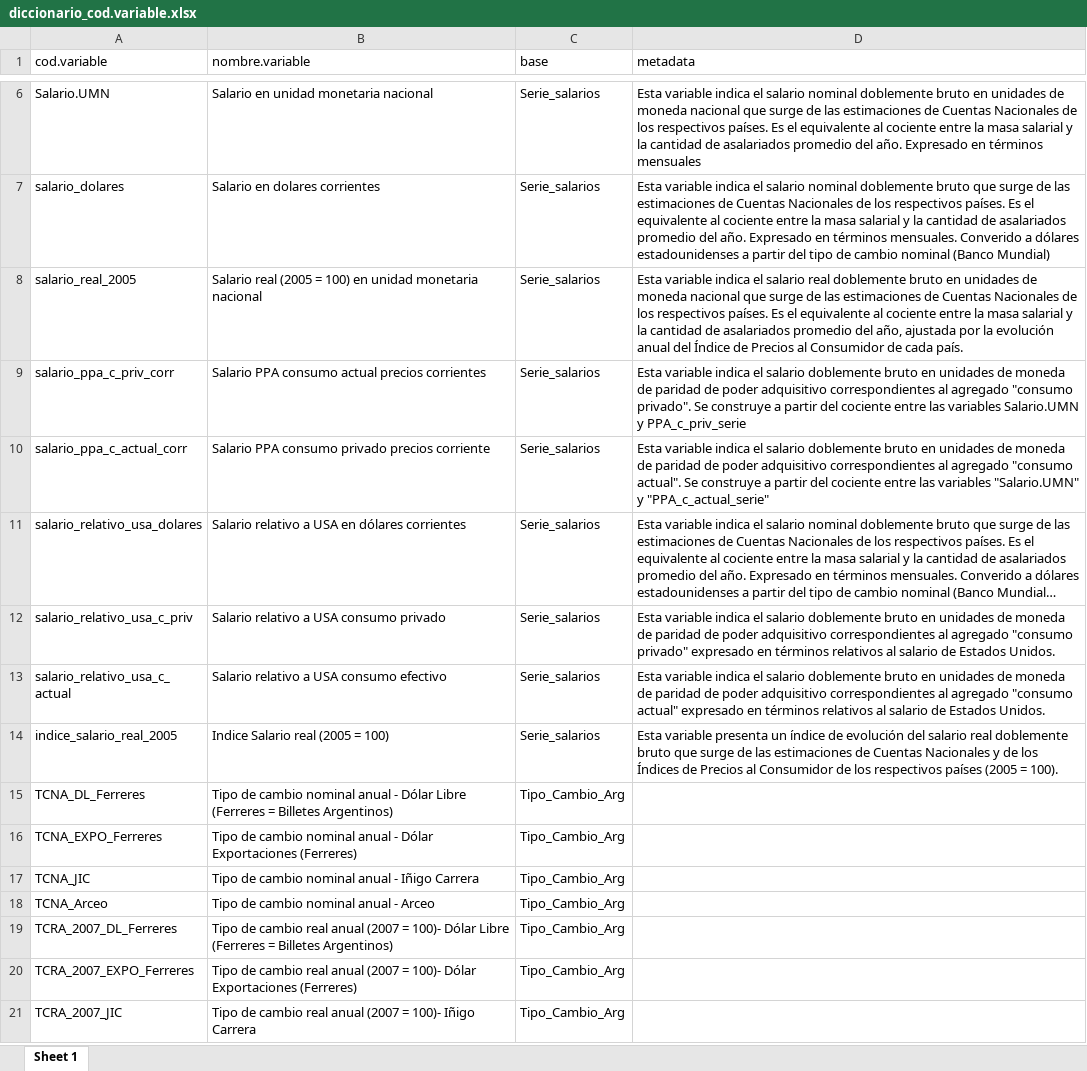
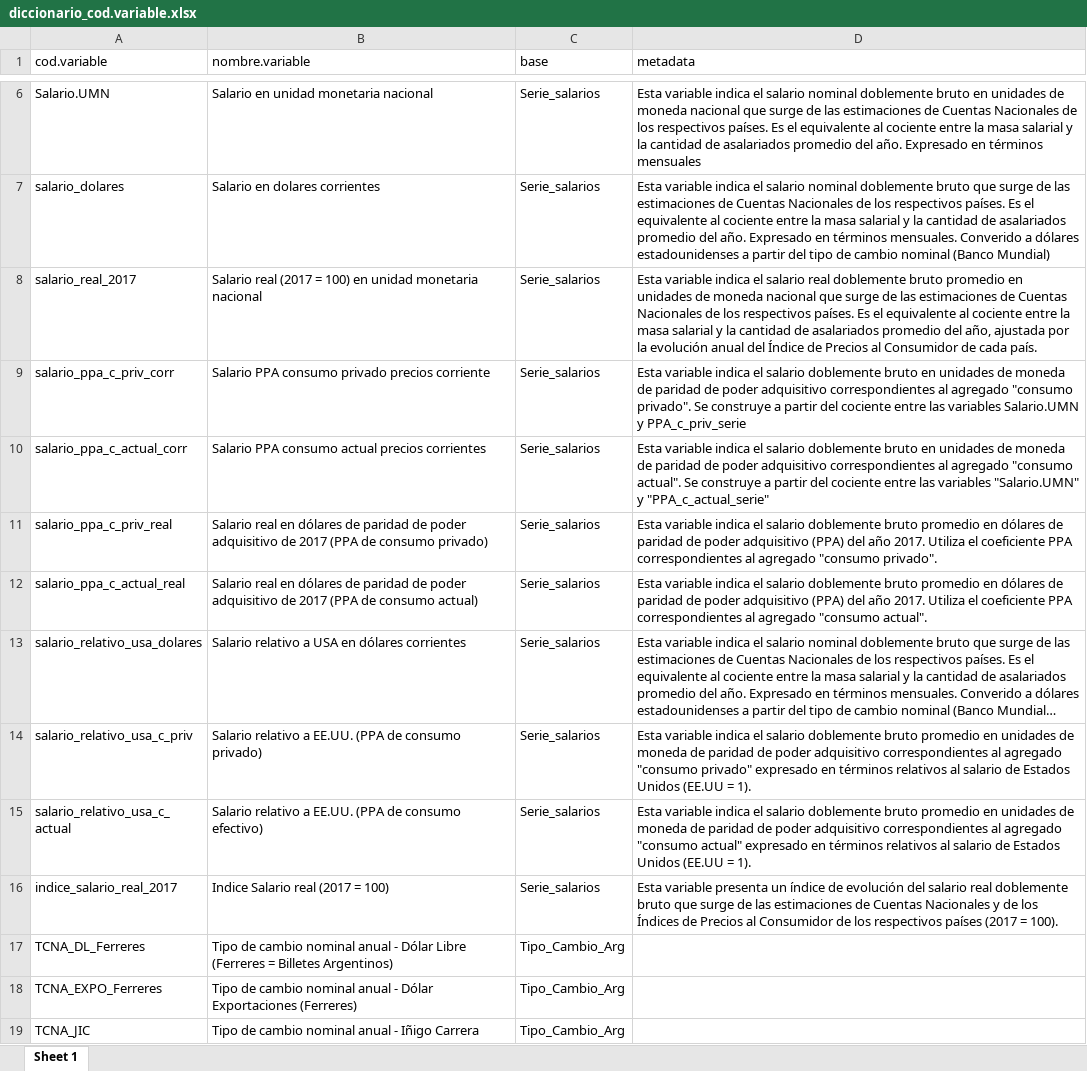
Before and after one commit to CEPED-UBA/ceped-data, an Excel workbook: opcion-modulos-paneles/www/data/diccionario_cod.variable.xlsx, sheet Sheet 1, drawn as a sheet; only a part is shown, gaps mark what is left out; the shorter side is filled out with more unchanged rows; long unchanged cells end in …; values as stored, in another font and other column widths than the file's, no borders; addresses are those after the commit; the diff names each change by its address in the sheet, - before the commit and + after, or states it on an @@ line.

Commit message:
actualizacion salarios

```diff
--- a/opcion-modulos-paneles/www/data/diccionario_cod.variable.xlsx (sheet Sheet 1)
+++ b/opcion-modulos-paneles/www/data/diccionario_cod.variable.xlsx (sheet Sheet 1)
-A8 (cod.variable): salario_real_2005
+A8 (cod.variable): salario_real_2017
-B8 (nombre.variable): Salario real (2005 = 100)…
+B8 (nombre.variable): Salario real (2017 = 100)…
-D8 (metadata): …doblemente bruto en unidades…
+D8 (metadata): …doblemente bruto promedio en unidades…
-B9 (nombre.variable): Salario PPA consumo actual precios corrientes
+B9 (nombre.variable): Salario PPA consumo privado precios corriente
-B10 (nombre.variable): Salario PPA consumo privado precios corriente
+B10 (nombre.variable): Salario PPA consumo actual precios corrientes
+row 11: salario_ppa_c_priv_real | Salario real en dólares de paridad de poder adquisitivo de 2017 (PPA de consumo privado) | Serie_salarios | Esta variable indica el salario doblemente bruto promedio en dólares de paridad de poder adquisitivo (PPA) del año 2017. Utiliza el coeficiente PPA correspondientes al agregado "consumo privado".
+row 12: salario_ppa_c_actual_real | Salario real en dólares de paridad de poder adquisitivo de 2017 (PPA de consumo actual) | Serie_salarios | Esta variable indica el salario doblemente bruto promedio en dólares de paridad de poder adquisitivo (PPA) del año 2017. Utiliza el coeficiente PPA correspondientes al agregado "consumo actual".
-B14 (nombre.variable): Salario relativo a USA consumo privado
+B14 (nombre.variable): Salario relativo a EE.UU. (PPA de consumo privado)
-D14 (metadata): …doblemente bruto en unidades de moneda de paridad de poder adquisitivo correspondientes al agregado "consumo privado" expresado en términos relativos al salario de Estados Unidos.
+D14 (metadata): …doblemente bruto promedio en unidades de moneda de paridad de poder adquisitivo correspondientes al agregado "consumo privado" expresado en términos relativos al salario de Estados Unidos (EE.UU = 1).
-B15 (nombre.variable): Salario relativo a USA consumo efectivo
+B15 (nombre.variable): Salario relativo a EE.UU. (PPA de consumo efectivo)
-D15 (metadata): …doblemente bruto en unidades de moneda de paridad de poder adquisitivo correspondientes al agregado "consumo actual" expresado en términos relativos al salario de Estados Unidos.
+D15 (metadata): …doblemente bruto promedio en unidades de moneda de paridad de poder adquisitivo correspondientes al agregado "consumo actual" expresado en términos relativos al salario de Estados Unidos (EE.UU = 1).
-A16 (cod.variable): indice_salario_real_2005
+A16 (cod.variable): indice_salario_real_2017
-B16 (nombre.variable): Indice Salario real (2005 = 100)
+B16 (nombre.variable): Indice Salario real (2017 = 100)
-D16 (metadata): …respectivos países (2005 = 100).
+D16 (metadata): …respectivos países (2017 = 100).
```
Also changed, not shown: 4 other files.
